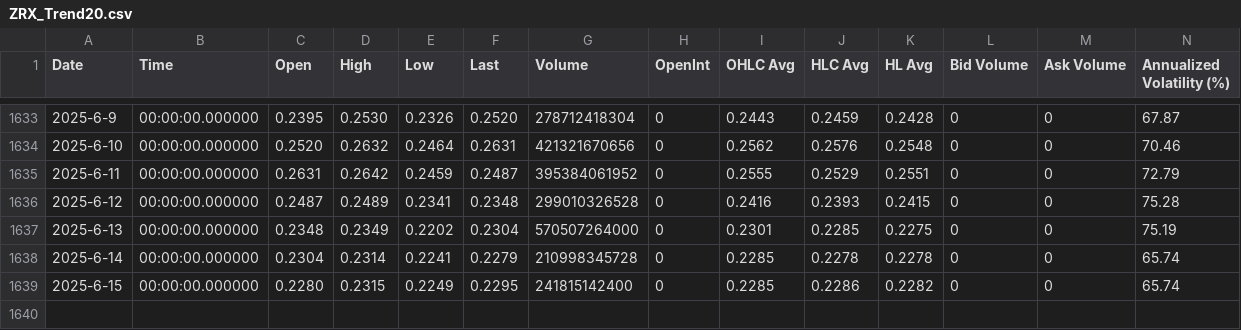
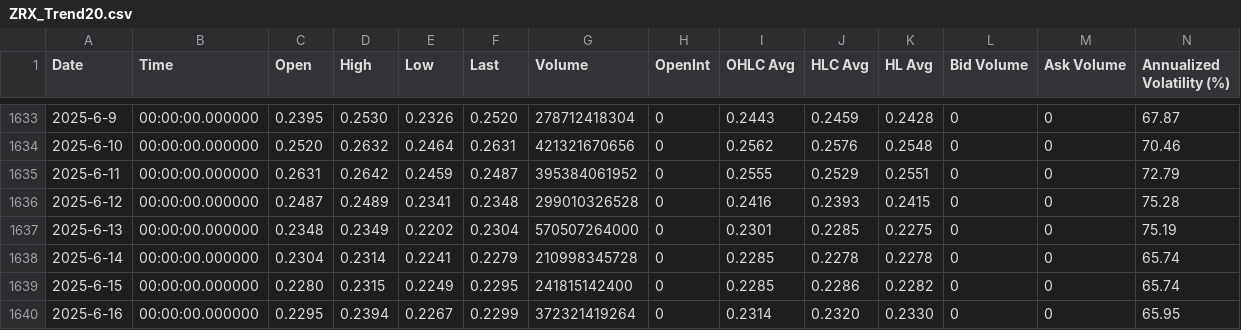
Before and after one commit to QV2000/crypto-trend-data, a CSV file: data/ZRX_Trend20.csv, drawn as a sheet; only a part is shown, gaps mark what is left out; rows hold the shown columns only; the diff names each change by its address in the sheet, - before the commit and + after, or states it on an @@ line.

Commit message:
Add trend data: ZRX_Trend20.csv

```diff
--- a/data/ZRX_Trend20.csv
+++ b/data/ZRX_Trend20.csv
+row 1640: 2025-6-16 | 00:00:00.000000 | 0.2295 | 0.2394 | 0.2267 | 0.2299 | 372321419264 | 0 | 0.2314 | 0.2320 | 0.2330 | 0 | 0 | 65.95
```
